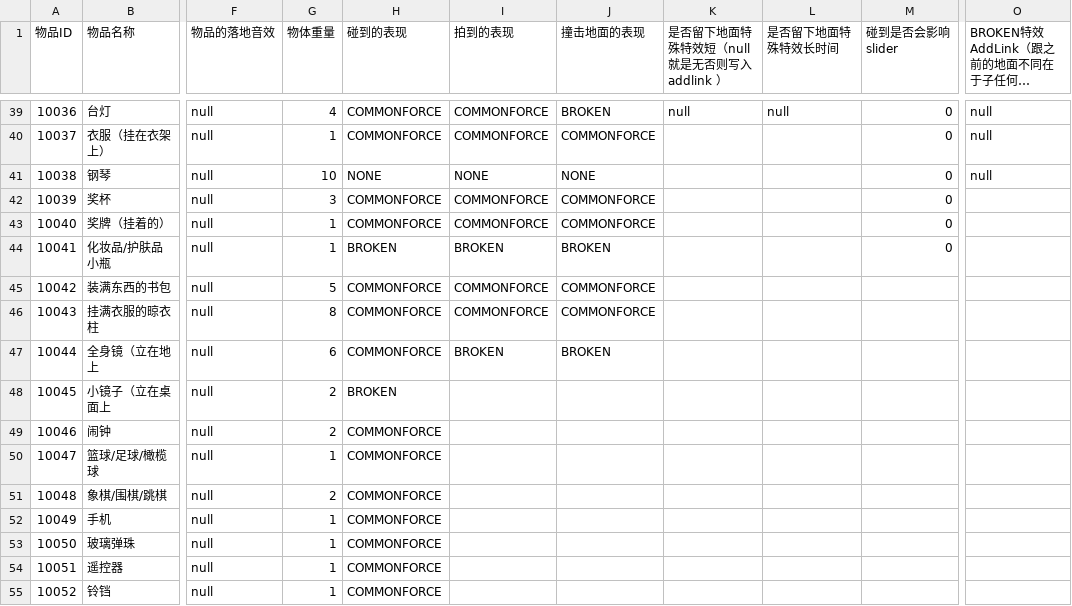
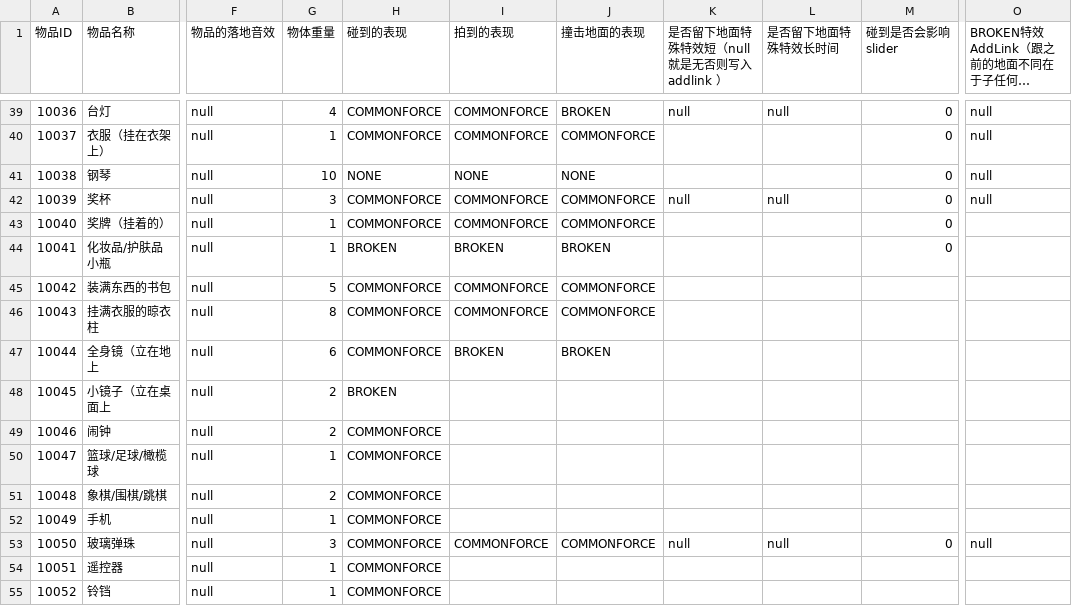
Before and after one commit to hhlovesyy/CatDreamGame, a CSV file: Assets/Designer/Designer_Tool/CSV2CS/Document/CatgameCommonItem.csv, drawn as a sheet; only a part is shown, gaps mark what is left out; long unchanged cells end in …; the diff names each change by its address in the sheet, - before the commit and + after, or states it on an @@ line.

```diff
--- a/Assets/Designer/Designer_Tool/CSV2CS/Document/CatgameCommonItem.csv
+++ b/Assets/Designer/Designer_Tool/CSV2CS/Document/CatgameCommonItem.csv
-K42 (是否留下地面特殊特效短（null就是无否则写入addlink ）): (empty)
+K42 (是否留下地面特殊特效短（null就是无否则写入addlink ）): null
-L42 (是否留下地面特殊特效长时间): (empty)
+L42 (是否留下地面特殊特效长时间): null
-O42: (empty)
+O42: null
-G53 (物体重量): 1
+G53 (物体重量): 3
-I53 (拍到的表现): (empty)
+I53 (拍到的表现): COMMONFORCE
-J53 (撞击地面的表现): (empty)
+J53 (撞击地面的表现): COMMONFORCE
-K53 (是否留下地面特殊特效短（null就是无否则写入addlink ）): (empty)
+K53 (是否留下地面特殊特效短（null就是无否则写入addlink ）): null
-L53 (是否留下地面特殊特效长时间): (empty)
+L53 (是否留下地面特殊特效长时间): null
-M53 (碰到是否会影响slider): (empty)
+M53 (碰到是否会影响slider): 0
-O53: (empty)
+O53: null
```
Also changed, not shown: 4 other files.
